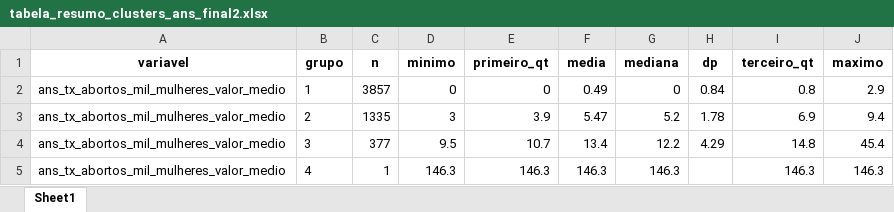
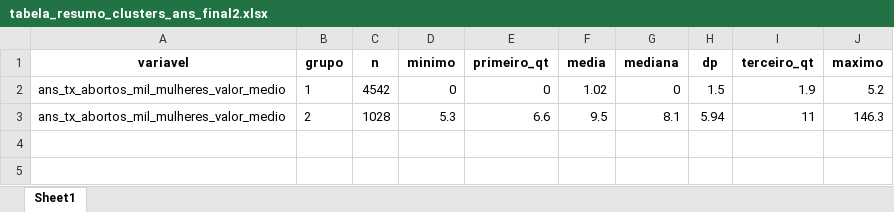
Before and after one commit to marianacfreitas/Artigo_aborto, an Excel workbook: databases/tabela_resumo_clusters_ans_final2.xlsx, sheet Sheet1, drawn as a sheet; values as stored, in another font and other column widths than the file's, no borders; the diff names each change by its address in the sheet, - before the commit and + after, or states it on an @@ line.

Commit message:
correção nos clusters

```diff
--- a/databases/tabela_resumo_clusters_ans_final2.xlsx (sheet Sheet1)
+++ b/databases/tabela_resumo_clusters_ans_final2.xlsx (sheet Sheet1)
-C2 (n): 3857
+C2 (n): 4542
-F2 (media): 0.49
+F2 (media): 1.02
-H2 (dp): 0.84
+H2 (dp): 1.5
-I2 (terceiro_qt): 0.8
+I2 (terceiro_qt): 1.9
-J2 (maximo): 2.9
+J2 (maximo): 5.2
-C3 (n): 1335
+C3 (n): 1028
-D3 (minimo): 3
+D3 (minimo): 5.3
-E3 (primeiro_qt): 3.9
+E3 (primeiro_qt): 6.6
-F3 (media): 5.47
+F3 (media): 9.5
-G3 (mediana): 5.2
+G3 (mediana): 8.1
-H3 (dp): 1.78
+H3 (dp): 5.94
-I3 (terceiro_qt): 6.9
+I3 (terceiro_qt): 11
-J3 (maximo): 9.4
+J3 (maximo): 146.3
-row 4: ans_tx_abortos_mil_mulheres_valor_medio | 3 | 377 | 9.5 | 10.7 | 13.4 | 12.2 | 4.29 | 14.8 | 45.4
-row 5: ans_tx_abortos_mil_mulheres_valor_medio | 4 | 1 | 146.3 | 146.3 | 146.3 | 146.3 |  | 146.3 | 146.3
```
Also changed, not shown: databases/tabela_resumo_clusters_ans_final1.xlsx, 5 other files.
